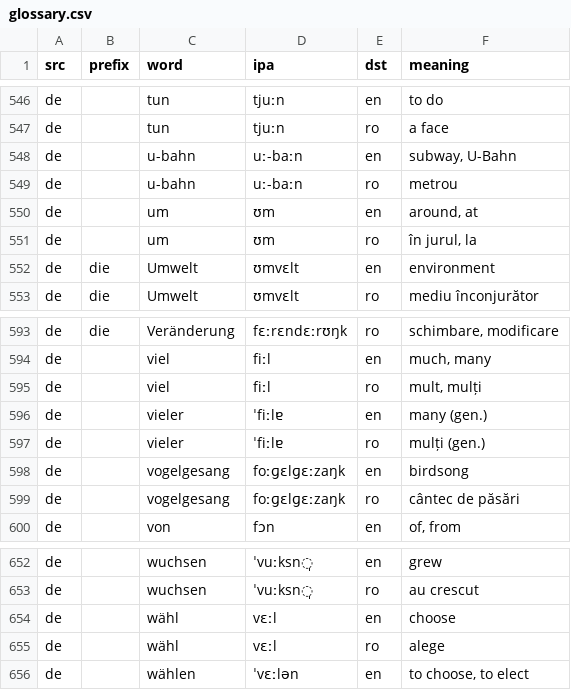
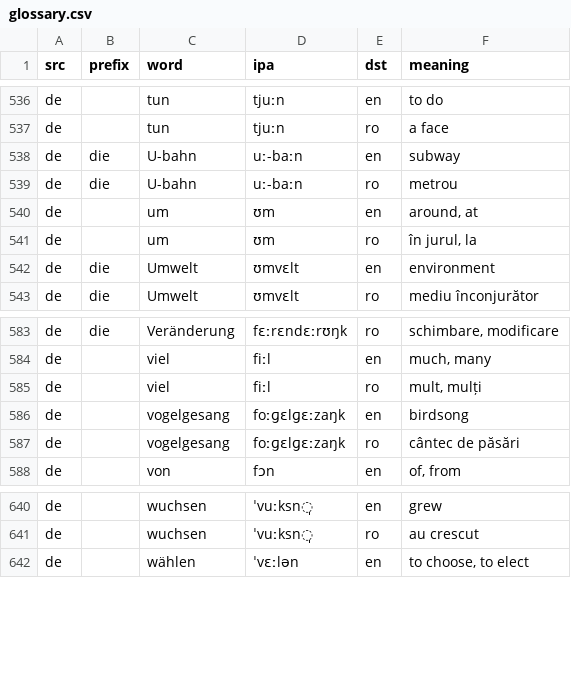
Before and after one commit to ralienpp/book-horse-car, a CSV file: translations/glossary.csv, drawn as a sheet; only a part is shown, gaps mark what is left out; the diff covers the shown part only.

```diff
--- a/translations/glossary.csv
+++ b/translations/glossary.csv
@@ -547,4 +537,4 @@ de,,tun,tjuːn,en,to do
 de,,tun,tjuːn,ro,a face
-de,,u-bahn,uː-baːn,en,"subway, U-Bahn"
-de,,u-bahn,uː-baːn,ro,metrou
+de,die,U-bahn,uː-baːn,en,subway
+de,die,U-bahn,uː-baːn,ro,metrou
 de,,um,ʊm,en,"around, at"
@@ -595,4 +585,2 @@ de,,viel,fiːl,en,"much, many"
 de,,viel,fiːl,ro,"mult, mulți"
-de,,vieler,ˈfiːlɐ,en,many (gen.)
-de,,vieler,ˈfiːlɐ,ro,mulți (gen.)
 de,,vogelgesang,foːɡɛlɡɛːzaŋk,en,birdsong
@@ -653,4 +641,2 @@ de,,wuchsen,ˈvuːksn̩,en,grew
 de,,wuchsen,ˈvuːksn̩,ro,au crescut
-de,,wähl,vɛːl,en,choose
-de,,wähl,vɛːl,ro,alege
 de,,wählen,ˈvɛːlən,en,"to choose, to elect"
```
Also changed, not shown: 10 removed rows elsewhere in this file.
